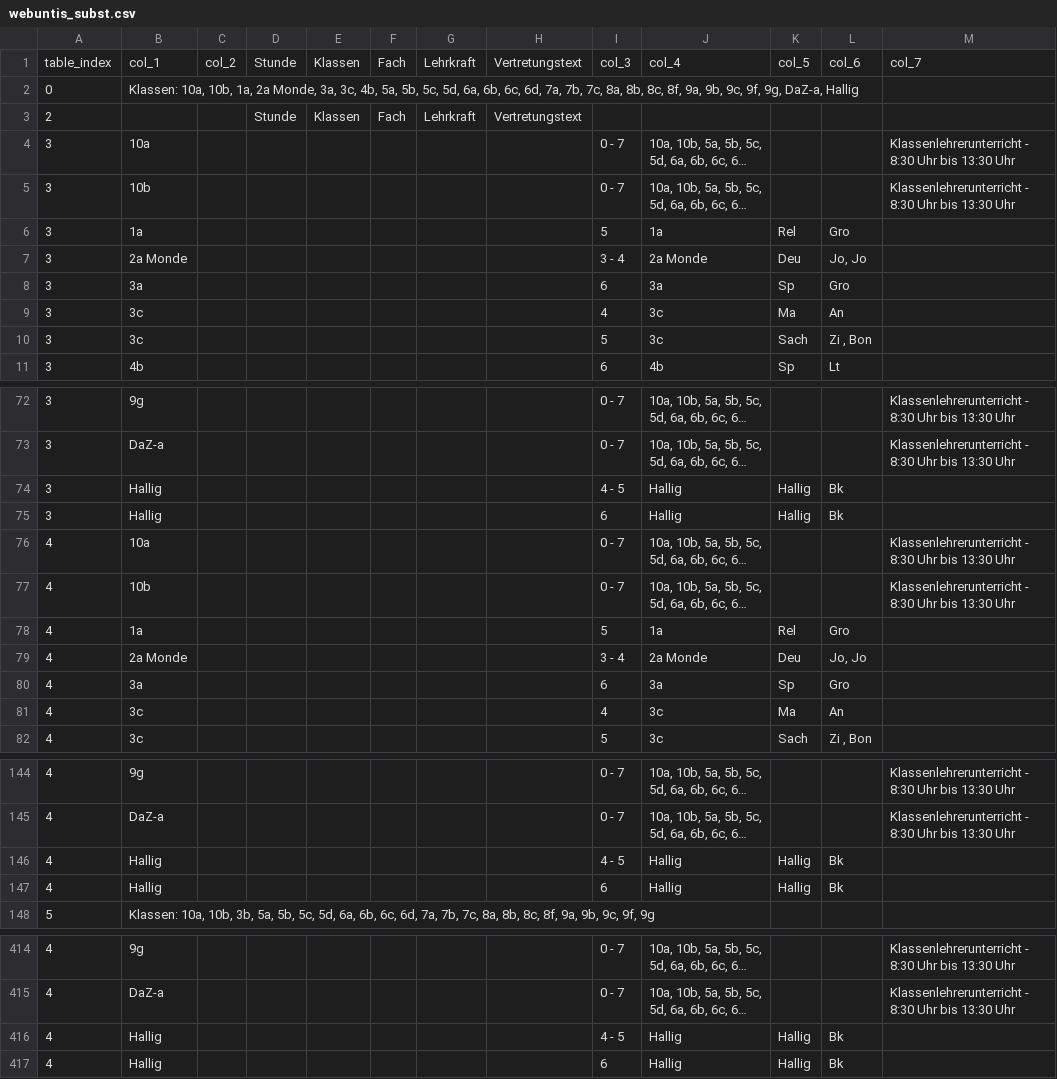
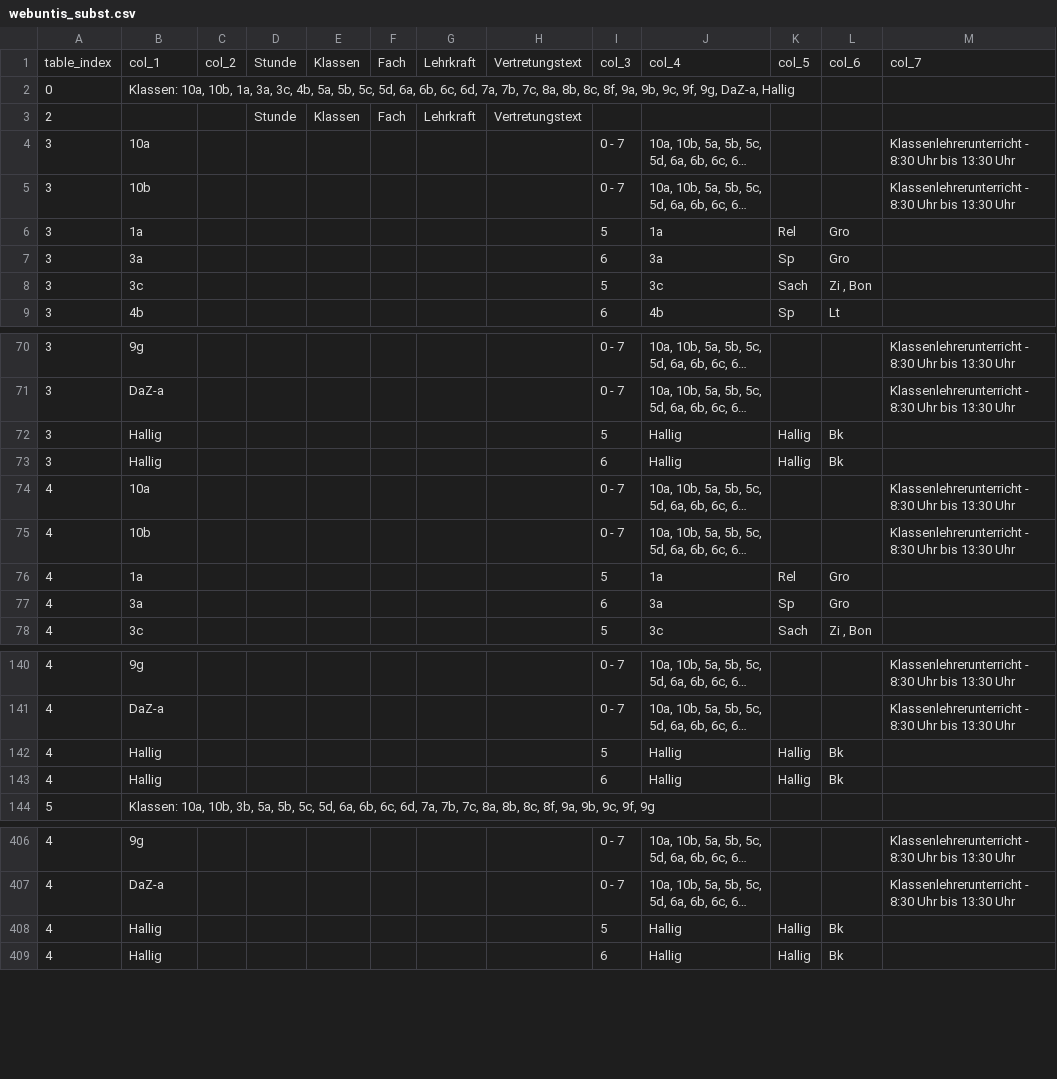
Before and after one commit to iluvatar80/untis-monitor, a CSV file: docs/webuntis_subst.csv, drawn as a sheet; only a part is shown, gaps mark what is left out; long unchanged cells end in …; removed rows and columns are numbered as before the commit, all else as after; the diff covers the shown part only; the diff names each change by its address in the sheet, - before the commit and + after, or states it on an @@ line.

```diff
--- a/docs/webuntis_subst.csv
+++ b/docs/webuntis_subst.csv
-B2: …10b, 1a, 2a Monde, 3a, 3c,…
+B2: …10b, 1a, 3a, 3c,…
-row 7: 3 | 2a Monde |  |  |  |  |  |  | 3 - 4 | 2a Monde | Deu | Jo, Jo
-row 9: 3 | 3c |  |  |  |  |  |  | 4 | 3c | Ma | An
-I72: 4 - 5
+I72: 5
-row 79: 4 | 2a Monde |  |  |  |  |  |  | 3 - 4 | 2a Monde | Deu | Jo, Jo
-row 81: 4 | 3c |  |  |  |  |  |  | 4 | 3c | Ma | An
-I142: 4 - 5
+I142: 5
-I408: 4 - 5
+I408: 5
```
Also changed, not shown: 4 removed rows and 2 edited cells elsewhere in this file, docs/untis_subst_normalized.csv, 7 other files.
